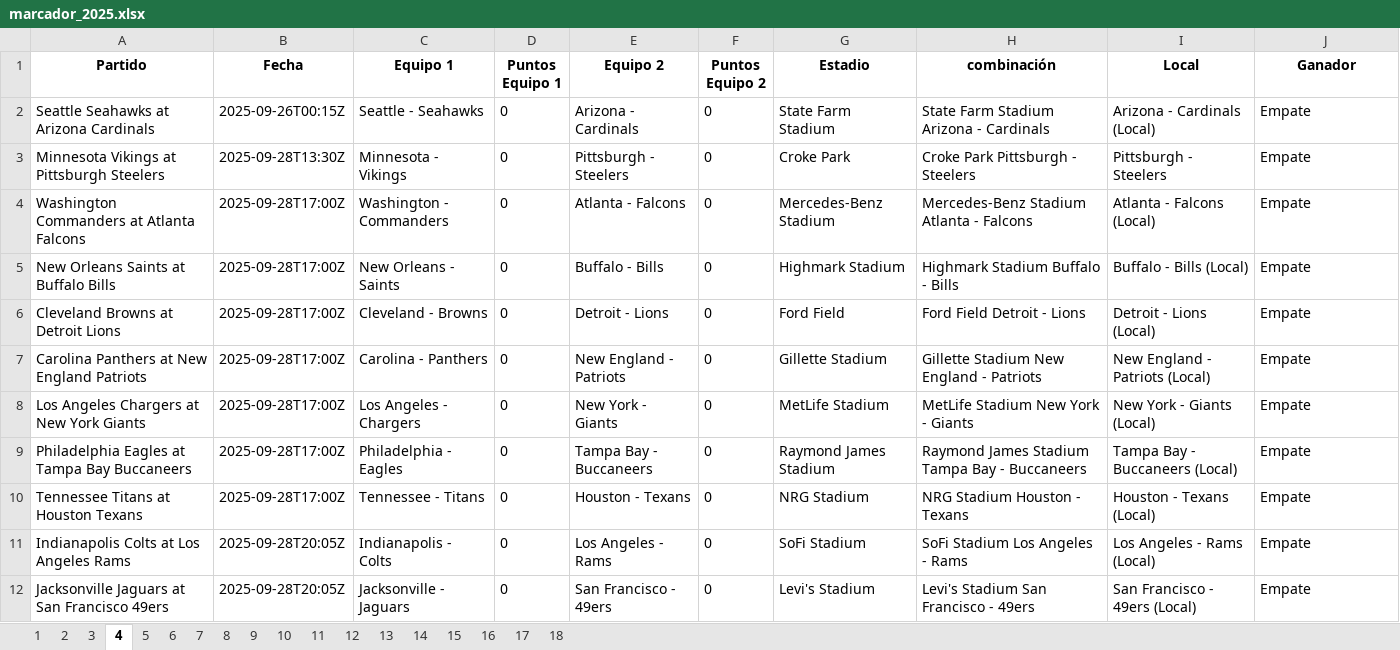
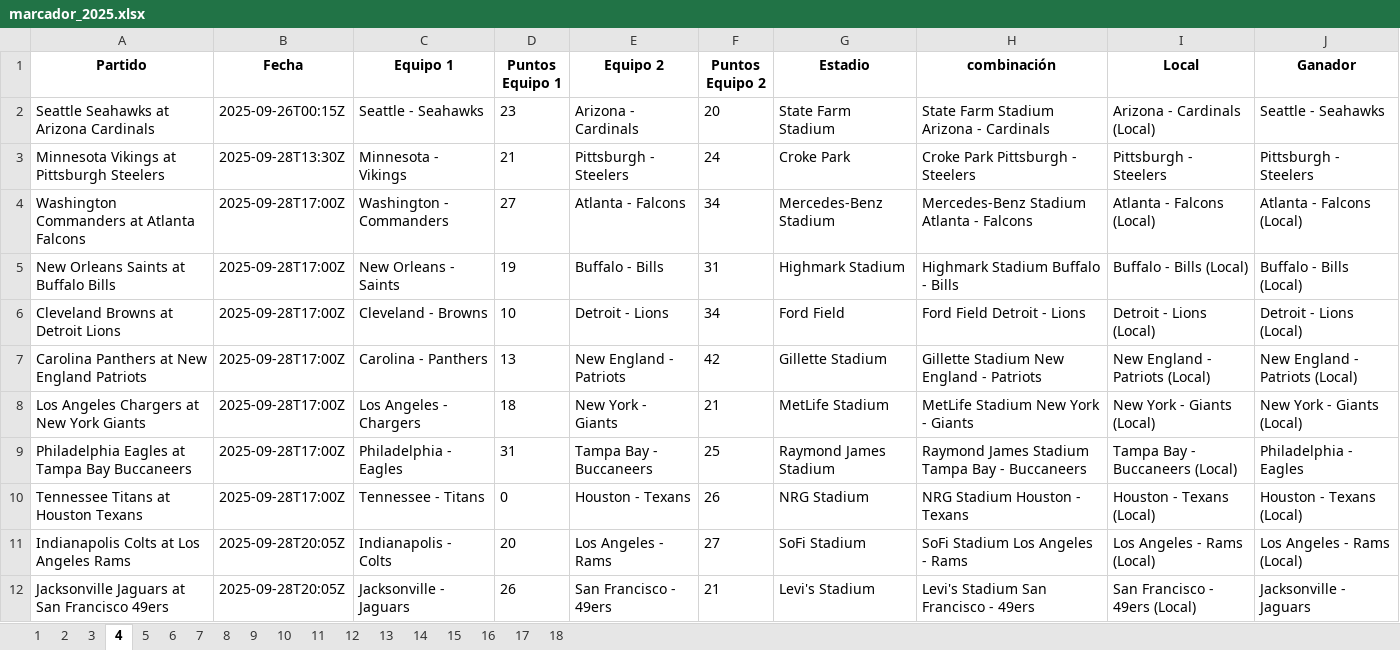
Before and after one commit to gaas-citlali/2025, an Excel workbook: marcador_2025.xlsx, sheet 4, drawn as a sheet; only a part is shown; values as stored, in another font and other column widths than the file's, no borders; the diff covers the shown part only; the diff names each change by its address in the sheet, - before the commit and + after, or states it on an @@ line.

```diff
--- a/marcador_2025.xlsx (sheet 4)
+++ b/marcador_2025.xlsx (sheet 4)
-D2 (Puntos Equipo 1): 0
+D2 (Puntos Equipo 1): 23
-F2 (Puntos Equipo 2): 0
+F2 (Puntos Equipo 2): 20
-J2 (Ganador): Empate
+J2 (Ganador): Seattle - Seahawks
-D3 (Puntos Equipo 1): 0
+D3 (Puntos Equipo 1): 21
-F3 (Puntos Equipo 2): 0
+F3 (Puntos Equipo 2): 24
-J3 (Ganador): Empate
+J3 (Ganador): Pittsburgh - Steelers
-D4 (Puntos Equipo 1): 0
+D4 (Puntos Equipo 1): 27
-F4 (Puntos Equipo 2): 0
+F4 (Puntos Equipo 2): 34
-J4 (Ganador): Empate
+J4 (Ganador): Atlanta - Falcons (Local)
-D5 (Puntos Equipo 1): 0
+D5 (Puntos Equipo 1): 19
-F5 (Puntos Equipo 2): 0
+F5 (Puntos Equipo 2): 31
-J5 (Ganador): Empate
+J5 (Ganador): Buffalo - Bills (Local)
-D6 (Puntos Equipo 1): 0
+D6 (Puntos Equipo 1): 10
-F6 (Puntos Equipo 2): 0
+F6 (Puntos Equipo 2): 34
-J6 (Ganador): Empate
+J6 (Ganador): Detroit - Lions (Local)
-D7 (Puntos Equipo 1): 0
+D7 (Puntos Equipo 1): 13
-F7 (Puntos Equipo 2): 0
+F7 (Puntos Equipo 2): 42
-J7 (Ganador): Empate
+J7 (Ganador): New England - Patriots (Local)
-D8 (Puntos Equipo 1): 0
+D8 (Puntos Equipo 1): 18
-F8 (Puntos Equipo 2): 0
+F8 (Puntos Equipo 2): 21
-J8 (Ganador): Empate
+J8 (Ganador): New York - Giants (Local)
-D9 (Puntos Equipo 1): 0
+D9 (Puntos Equipo 1): 31
-F9 (Puntos Equipo 2): 0
+F9 (Puntos Equipo 2): 25
-J9 (Ganador): Empate
+J9 (Ganador): Philadelphia - Eagles
-F10 (Puntos Equipo 2): 0
+F10 (Puntos Equipo 2): 26
-J10 (Ganador): Empate
+J10 (Ganador): Houston - Texans (Local)
-D11 (Puntos Equipo 1): 0
+D11 (Puntos Equipo 1): 20
-F11 (Puntos Equipo 2): 0
+F11 (Puntos Equipo 2): 27
-J11 (Ganador): Empate
+J11 (Ganador): Los Angeles - Rams (Local)
-D12 (Puntos Equipo 1): 0
+D12 (Puntos Equipo 1): 26
-F12 (Puntos Equipo 2): 0
+F12 (Puntos Equipo 2): 21
-J12 (Ganador): Empate
+J12 (Ganador): Jacksonville - Jaguars
```
Also changed, not shown: 14 edited cells elsewhere in this sheet, sheet 13, sheet 6, sheet 7, sheet 5, sheet 14, sheet 11, 8 more sheets, hidden cells, NFL Quinela 2025.xlsx, NFL Resultados 2025.xlsx, 3 other files.
